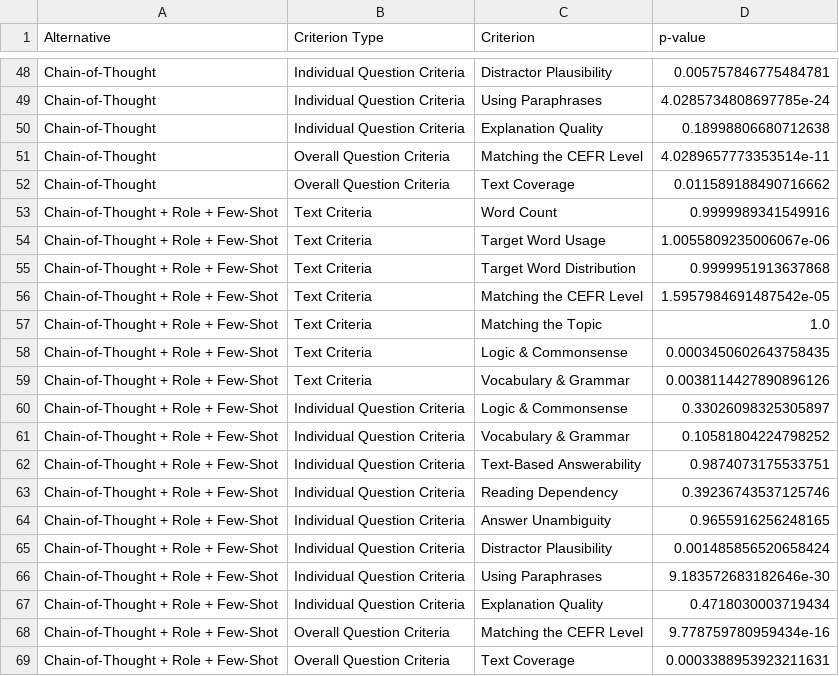
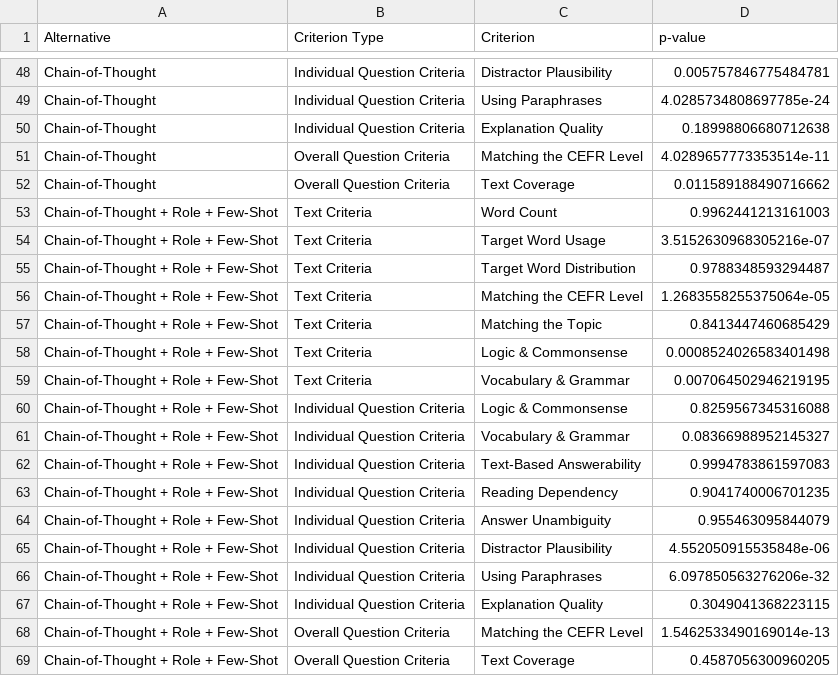
Before and after one commit to lpmaltina/exercise-generation, a CSV file: results/statistical_significance_results.csv, drawn as a sheet; only a part is shown, gaps mark what is left out; the diff covers the shown part only.

```diff
--- a/results/statistical_significance_results.csv
+++ b/results/statistical_significance_results.csv
@@ -52,18 +52,18 @@ Chain-of-Thought,Overall Question Criteria,Matching the CEFR Level,4.02896577733
 Chain-of-Thought,Overall Question Criteria,Text Coverage,0.011589188490716662
-Chain-of-Thought + Role + Few-Shot,Text Criteria,Word Count,0.9999989341549916
-Chain-of-Thought + Role + Few-Shot,Text Criteria,Target Word Usage,1.0055809235006067e-06
-Chain-of-Thought + Role + Few-Shot,Text Criteria,Target Word Distribution,0.9999951913637868
-Chain-of-Thought + Role + Few-Shot,Text Criteria,Matching the CEFR Level,1.5957984691487542e-05
-Chain-of-Thought + Role + Few-Shot,Text Criteria,Matching the Topic,1.0
-Chain-of-Thought + Role + Few-Shot,Text Criteria,Logic & Commonsense,0.0003450602643758435
-Chain-of-Thought + Role + Few-Shot,Text Criteria,Vocabulary & Grammar,0.0038114427890896126
-Chain-of-Thought + Role + Few-Shot,Individual Question Criteria,Logic & Commonsense,0.33026098325305897
-Chain-of-Thought + Role + Few-Shot,Individual Question Criteria,Vocabulary & Grammar,0.10581804224798252
-Chain-of-Thought + Role + Few-Shot,Individual Question Criteria,Text-Based Answerability,0.9874073175533751
-Chain-of-Thought + Role + Few-Shot,Individual Question Criteria,Reading Dependency,0.39236743537125746
-Chain-of-Thought + Role + Few-Shot,Individual Question Criteria,Answer Unambiguity,0.9655916256248165
-Chain-of-Thought + Role + Few-Shot,Individual Question Criteria,Distractor Plausibility,0.001485856520658424
-Chain-of-Thought + Role + Few-Shot,Individual Question Criteria,Using Paraphrases,9.183572683182646e-30
-Chain-of-Thought + Role + Few-Shot,Individual Question Criteria,Explanation Quality,0.4718030003719434
-Chain-of-Thought + Role + Few-Shot,Overall Question Criteria,Matching the CEFR Level,9.778759780959434e-16
-Chain-of-Thought + Role + Few-Shot,Overall Question Criteria,Text Coverage,0.0003388953923211631
+Chain-of-Thought + Role + Few-Shot,Text Criteria,Word Count,0.9962441213161003
+Chain-of-Thought + Role + Few-Shot,Text Criteria,Target Word Usage,3.5152630968305216e-07
+Chain-of-Thought + Role + Few-Shot,Text Criteria,Target Word Distribution,0.9788348593294487
+Chain-of-Thought + Role + Few-Shot,Text Criteria,Matching the CEFR Level,1.2683558255375064e-05
+Chain-of-Thought + Role + Few-Shot,Text Criteria,Matching the Topic,0.8413447460685429
+Chain-of-Thought + Role + Few-Shot,Text Criteria,Logic & Commonsense,0.0008524026583401498
+Chain-of-Thought + Role + Few-Shot,Text Criteria,Vocabulary & Grammar,0.007064502946219195
+Chain-of-Thought + Role + Few-Shot,Individual Question Criteria,Logic & Commonsense,0.8259567345316088
+Chain-of-Thought + Role + Few-Shot,Individual Question Criteria,Vocabulary & Grammar,0.08366988952145327
+Chain-of-Thought + Role + Few-Shot,Individual Question Criteria,Text-Based Answerability,0.9994783861597083
+Chain-of-Thought + Role + Few-Shot,Individual Question Criteria,Reading Dependency,0.9041740006701235
+Chain-of-Thought + Role + Few-Shot,Individual Question Criteria,Answer Unambiguity,0.955463095844079
+Chain-of-Thought + Role + Few-Shot,Individual Question Criteria,Distractor Plausibility,4.552050915535848e-06
+Chain-of-Thought + Role + Few-Shot,Individual Question Criteria,Using Paraphrases,6.097850563276206e-32
+Chain-of-Thought + Role + Few-Shot,Individual Question Criteria,Explanation Quality,0.3049041368223115
+Chain-of-Thought + Role + Few-Shot,Overall Question Criteria,Matching the CEFR Level,1.5462533490169014e-13
+Chain-of-Thought + Role + Few-Shot,Overall Question Criteria,Text Coverage,0.4587056300960205
```
Also changed, not shown: 17 edited cells elsewhere in this file, results/results.csv, 14 other files.
